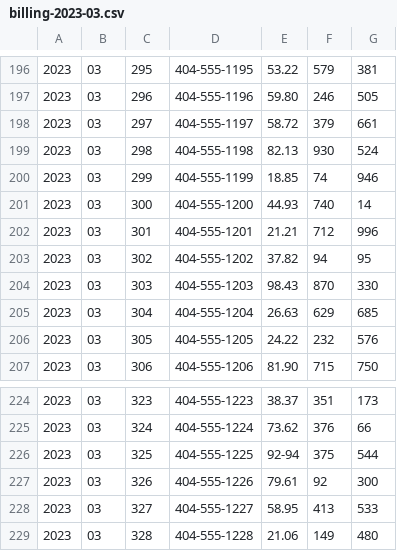
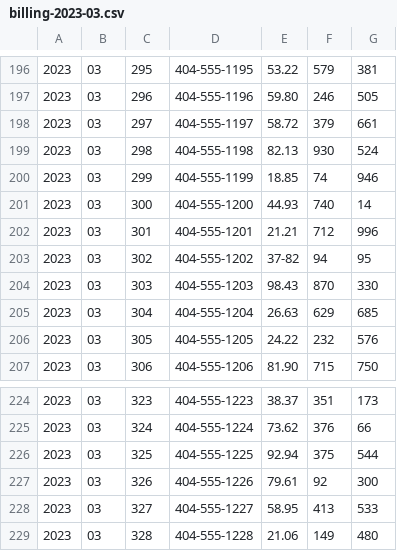
Before and after one commit to dchung1997/billing-job, a CSV file: input/billing-2023-03.csv, drawn as a sheet; only a part is shown, gaps mark what is left out.

```diff
--- a/input/billing-2023-03.csv
+++ b/input/billing-2023-03.csv
@@ -202,3 +202,3 @@
 2023,03,301,404-555-1201,21.21,712,996
-2023,03,302,404-555-1202,37.82,94,95
+2023,03,302,404-555-1202,37-82,94,95
 2023,03,303,404-555-1203,98.43,870,330
@@ -225,3 +225,3 @@
 2023,03,324,404-555-1224,73.62,376,66
-2023,03,325,404-555-1225,92-94,375,544
+2023,03,325,404-555-1225,92.94,375,544
 2023,03,326,404-555-1226,79.61,92,300
```
Also changed, not shown: 2 other files.
